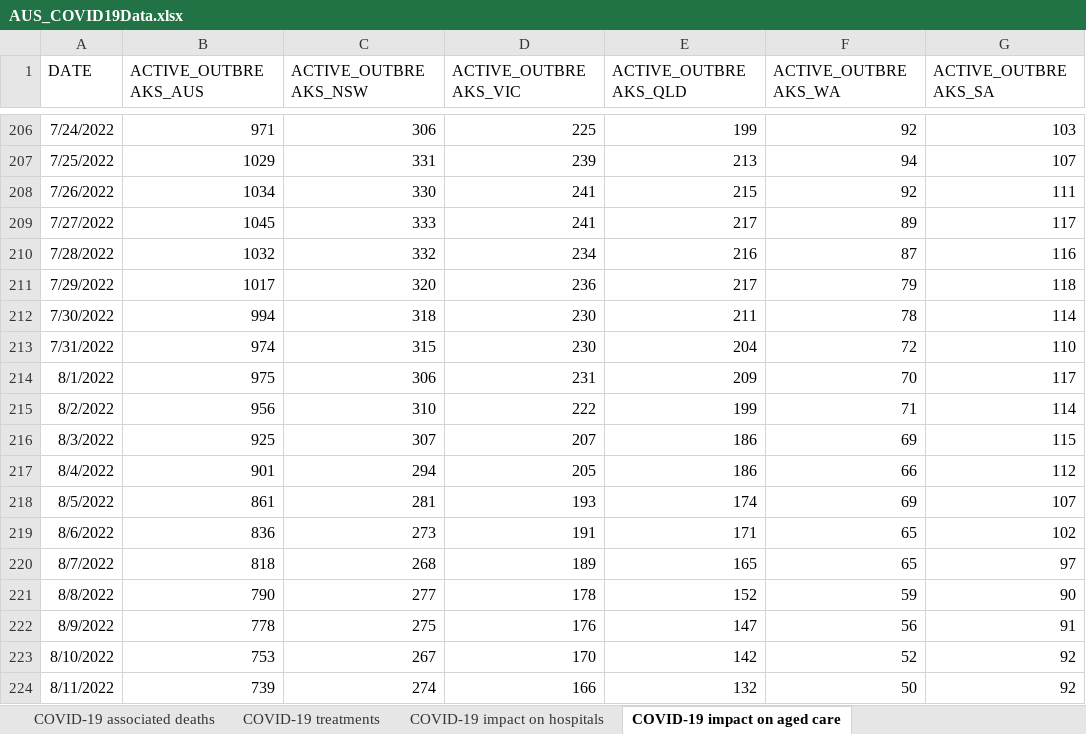
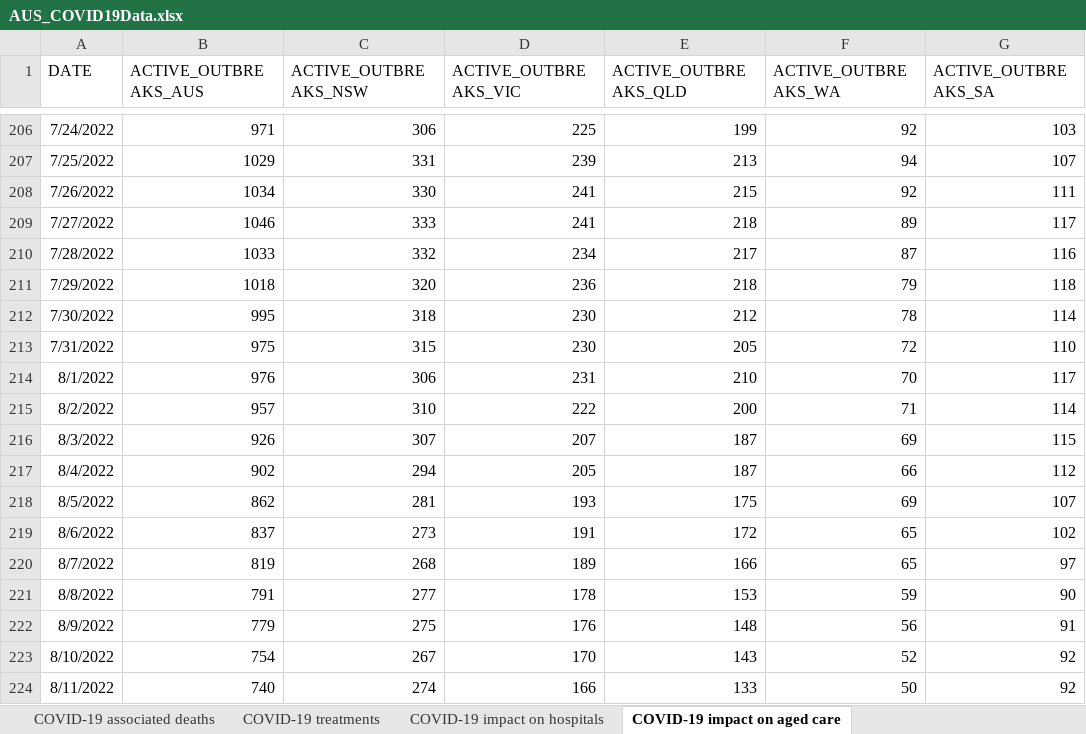
Before and after one commit to dbRaevn/covid19, an Excel workbook: pandemic/AUS_COVID19Data.xlsx, sheet COVID-19 impact on aged care, drawn as a sheet; only a part is shown, gaps mark what is left out; values as stored, in another font and other column widths than the file's, no borders; the diff covers the shown part only; the diff names each change by its address in the sheet, - before the commit and + after, or states it on an @@ line.

Commit message:
Update AUS_COVID19Data.xlsx

```diff
--- a/pandemic/AUS_COVID19Data.xlsx (sheet COVID-19 impact on aged care)
+++ b/pandemic/AUS_COVID19Data.xlsx (sheet COVID-19 impact on aged care)
-B209 (ACTIVE_OUTBREAKS_AUS): 1045
+B209 (ACTIVE_OUTBREAKS_AUS): 1046
-E209 (ACTIVE_OUTBREAKS_QLD): 217
+E209 (ACTIVE_OUTBREAKS_QLD): 218
-B210 (ACTIVE_OUTBREAKS_AUS): 1032
+B210 (ACTIVE_OUTBREAKS_AUS): 1033
-E210 (ACTIVE_OUTBREAKS_QLD): 216
+E210 (ACTIVE_OUTBREAKS_QLD): 217
-B211 (ACTIVE_OUTBREAKS_AUS): 1017
+B211 (ACTIVE_OUTBREAKS_AUS): 1018
-E211 (ACTIVE_OUTBREAKS_QLD): 217
+E211 (ACTIVE_OUTBREAKS_QLD): 218
-B212 (ACTIVE_OUTBREAKS_AUS): 994
+B212 (ACTIVE_OUTBREAKS_AUS): 995
-E212 (ACTIVE_OUTBREAKS_QLD): 211
+E212 (ACTIVE_OUTBREAKS_QLD): 212
-B213 (ACTIVE_OUTBREAKS_AUS): 974
+B213 (ACTIVE_OUTBREAKS_AUS): 975
-E213 (ACTIVE_OUTBREAKS_QLD): 204
+E213 (ACTIVE_OUTBREAKS_QLD): 205
-B214 (ACTIVE_OUTBREAKS_AUS): 975
+B214 (ACTIVE_OUTBREAKS_AUS): 976
-E214 (ACTIVE_OUTBREAKS_QLD): 209
+E214 (ACTIVE_OUTBREAKS_QLD): 210
-B215 (ACTIVE_OUTBREAKS_AUS): 956
+B215 (ACTIVE_OUTBREAKS_AUS): 957
-E215 (ACTIVE_OUTBREAKS_QLD): 199
+E215 (ACTIVE_OUTBREAKS_QLD): 200
-B216 (ACTIVE_OUTBREAKS_AUS): 925
+B216 (ACTIVE_OUTBREAKS_AUS): 926
-E216:E217 (ACTIVE_OUTBREAKS_QLD): 186
+E216:E217 (ACTIVE_OUTBREAKS_QLD): 187
-B217 (ACTIVE_OUTBREAKS_AUS): 901
+B217 (ACTIVE_OUTBREAKS_AUS): 902
-B218 (ACTIVE_OUTBREAKS_AUS): 861
+B218 (ACTIVE_OUTBREAKS_AUS): 862
-E218 (ACTIVE_OUTBREAKS_QLD): 174
+E218 (ACTIVE_OUTBREAKS_QLD): 175
-B219 (ACTIVE_OUTBREAKS_AUS): 836
+B219 (ACTIVE_OUTBREAKS_AUS): 837
-E219 (ACTIVE_OUTBREAKS_QLD): 171
+E219 (ACTIVE_OUTBREAKS_QLD): 172
-B220 (ACTIVE_OUTBREAKS_AUS): 818
+B220 (ACTIVE_OUTBREAKS_AUS): 819
-E220 (ACTIVE_OUTBREAKS_QLD): 165
+E220 (ACTIVE_OUTBREAKS_QLD): 166
-B221 (ACTIVE_OUTBREAKS_AUS): 790
+B221 (ACTIVE_OUTBREAKS_AUS): 791
-E221 (ACTIVE_OUTBREAKS_QLD): 152
+E221 (ACTIVE_OUTBREAKS_QLD): 153
-B222 (ACTIVE_OUTBREAKS_AUS): 778
+B222 (ACTIVE_OUTBREAKS_AUS): 779
-E222 (ACTIVE_OUTBREAKS_QLD): 147
+E222 (ACTIVE_OUTBREAKS_QLD): 148
-B223 (ACTIVE_OUTBREAKS_AUS): 753
+B223 (ACTIVE_OUTBREAKS_AUS): 754
-E223 (ACTIVE_OUTBREAKS_QLD): 142
+E223 (ACTIVE_OUTBREAKS_QLD): 143
-B224 (ACTIVE_OUTBREAKS_AUS): 739
+B224 (ACTIVE_OUTBREAKS_AUS): 740
-E224 (ACTIVE_OUTBREAKS_QLD): 132
+E224 (ACTIVE_OUTBREAKS_QLD): 133
```
Also changed, not shown: 7 added rows and 817 edited cells elsewhere in this sheet, sheet COVID-19 vaccine booster doses, sheet COVID-19 associated deaths, sheet COVID-19 impact on hospitals, sheet COVID-19 treatments, sheet COVID-19 case notifications, sheet Data Sources and Notes.
